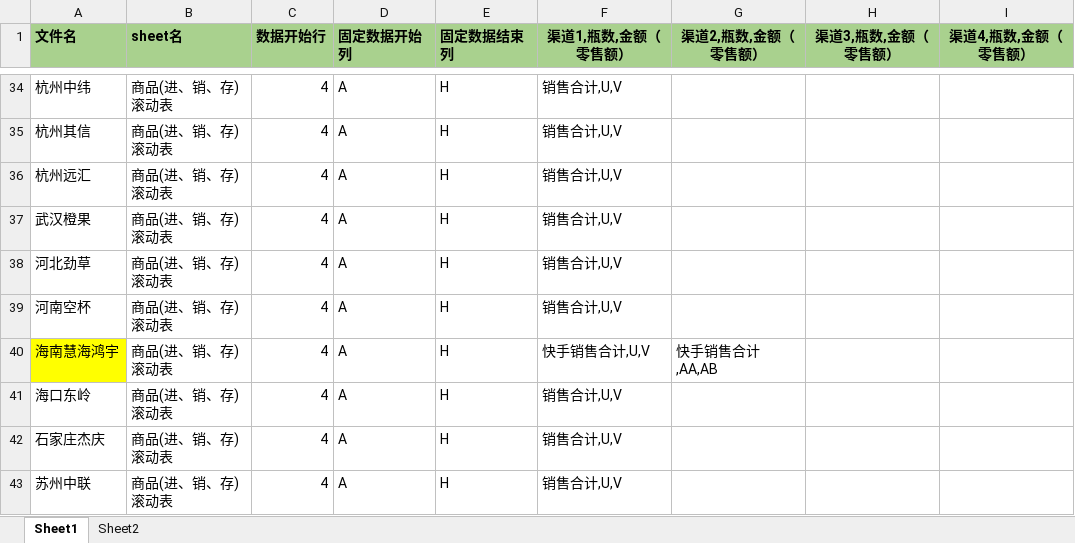
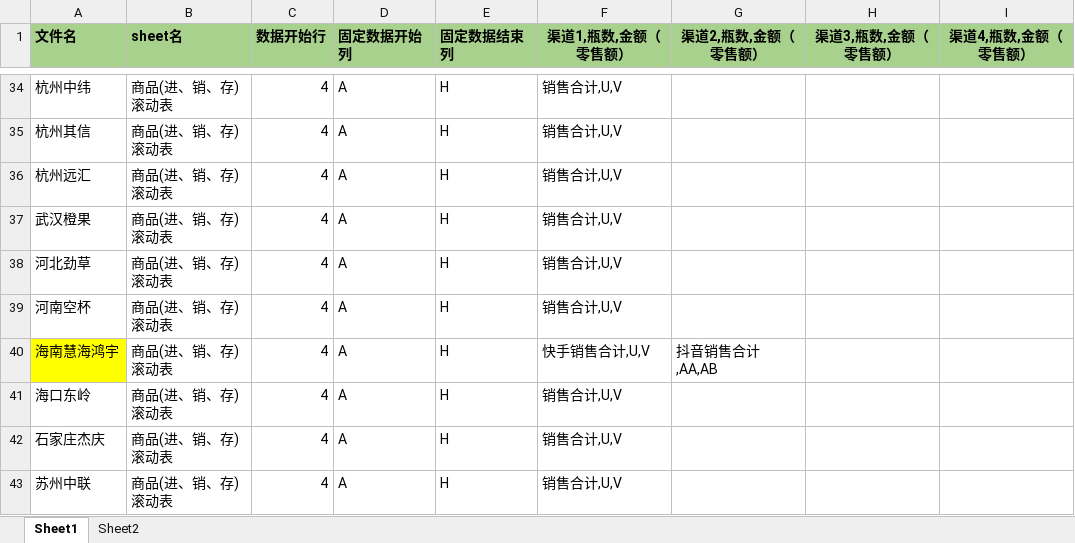
Before and after one commit to h-kayotin/conferences_data, an Excel workbook: sources/config.xlsx, sheet Sheet1, drawn as a sheet; only a part is shown, gaps mark what is left out; values as stored, in another font and other column widths than the file's, no borders; the diff names each change by its address in the sheet, - before the commit and + after, or states it on an @@ line.

```diff
--- a/sources/config.xlsx (sheet Sheet1)
+++ b/sources/config.xlsx (sheet Sheet1)
-G40 (渠道2,瓶数,金额（零售额）): 快手销售合计,AA,AB
+G40 (渠道2,瓶数,金额（零售额）): 抖音销售合计,AA,AB
```
Also changed, not shown: 2 other files.
